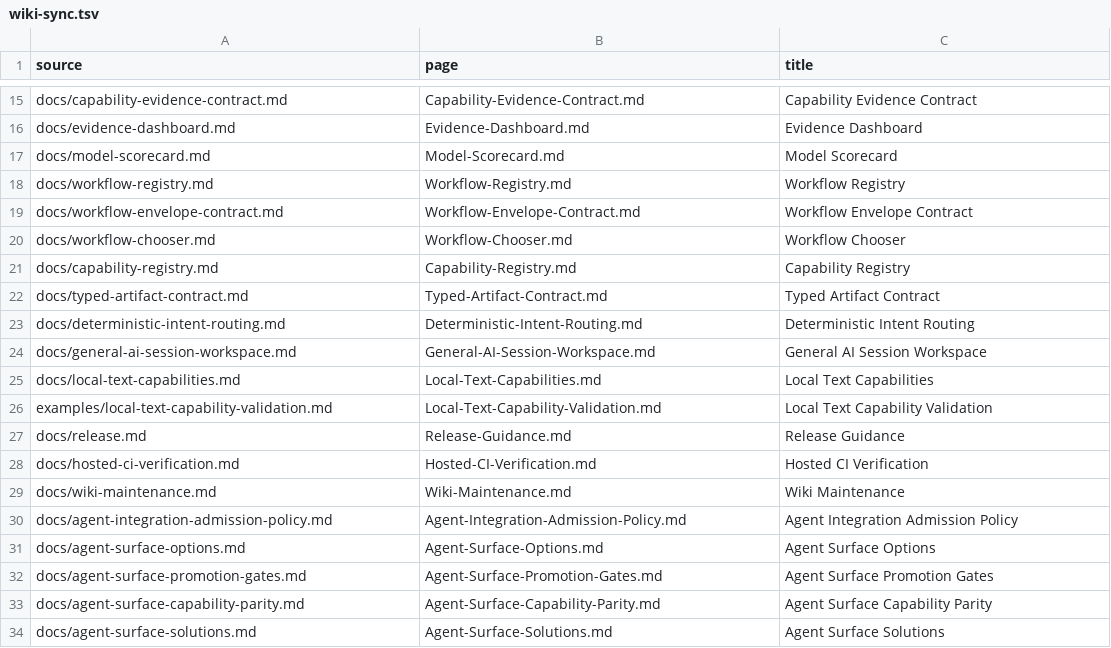
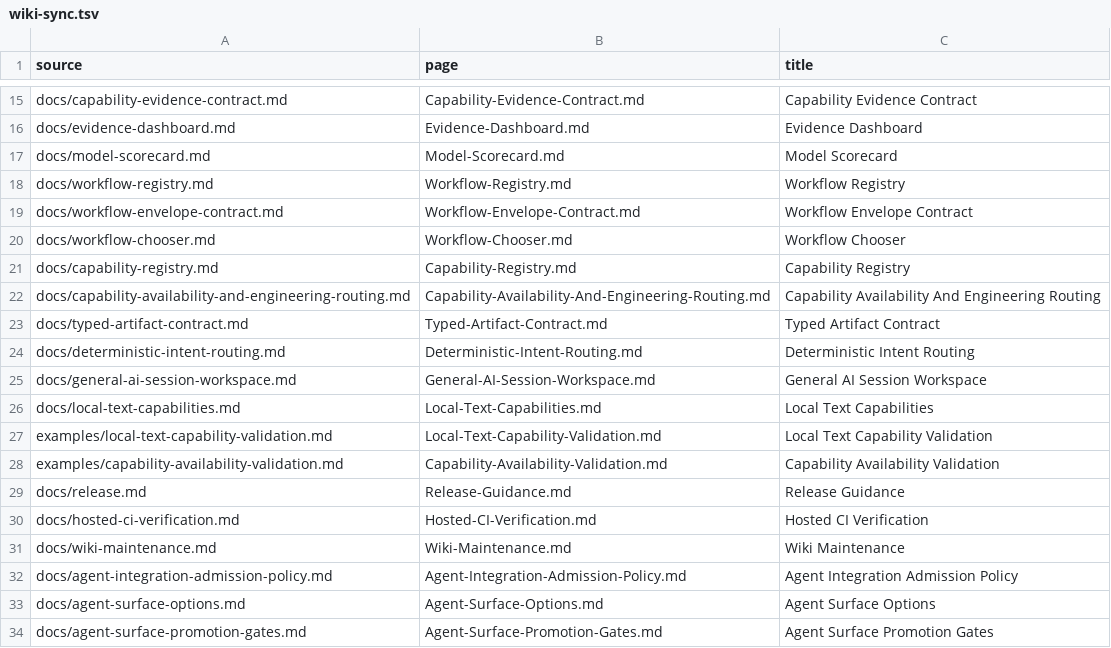
Before and after one commit to hysel/haven-42, a TSV file: config/wiki-sync.tsv, drawn as a sheet; only a part is shown, gaps mark what is left out; the shorter side is filled out with more unchanged rows.

```diff
--- a/config/wiki-sync.tsv
+++ b/config/wiki-sync.tsv
@@ -21,2 +21,3 @@ docs/workflow-chooser.md	Workflow-Chooser.md	Workflow Chooser
 docs/capability-registry.md	Capability-Registry.md	Capability Registry
+docs/capability-availability-and-engineering-routing.md	Capability-Availability-And-Engineering-Routing.md	Capability Availability And Engineering Routing
 docs/typed-artifact-contract.md	Typed-Artifact-Contract.md	Typed Artifact Contract
@@ -26,2 +27,3 @@ docs/local-text-capabilities.md	Local-Text-Capabilities.md	Local Text Capabiliti
 examples/local-text-capability-validation.md	Local-Text-Capability-Validation.md	Local Text Capability Validation
+examples/capability-availability-validation.md	Capability-Availability-Validation.md	Capability Availability Validation
 docs/release.md	Release-Guidance.md	Release Guidance
```
Also changed, not shown: config/evidence-catalog.tsv, 23 other files.
